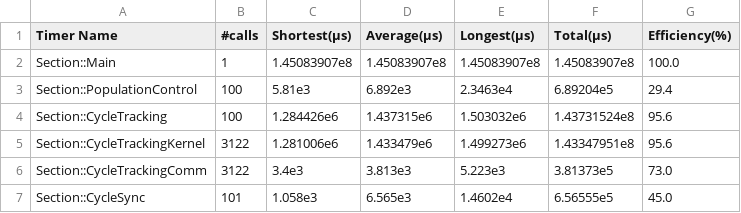
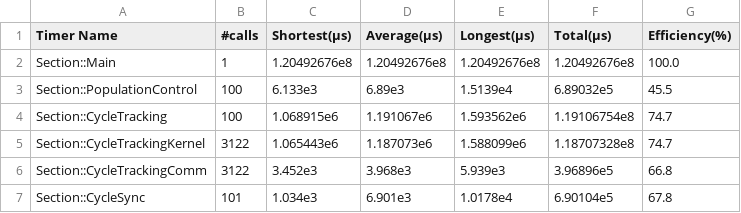
Before and after one commit to cea-hpc/fastiron, a CSV file: profiling/Fastiron/rayon-only/CTS2_timers.csv, drawn as a sheet.

```diff
--- a/profiling/Fastiron/rayon-only/CTS2_timers.csv
+++ b/profiling/Fastiron/rayon-only/CTS2_timers.csv
@@ -1,7 +1,7 @@
 Timer Name;#calls;Shortest(µs);Average(µs);Longest(µs);Total(µs);Efficiency(%)
-Section::Main                 ;1;1.45083907e8;1.45083907e8;1.45083907e8;1.45083907e8;100.0
-Section::PopulationControl    ;100;5.81e3;6.892e3;2.3463e4;6.89204e5;29.4
-Section::CycleTracking        ;100;1.284426e6;1.437315e6;1.503032e6;1.43731524e8;95.6
-Section::CycleTrackingKernel  ;3122;1.281006e6;1.433479e6;1.499273e6;1.43347951e8;95.6
-Section::CycleTrackingComm    ;3122;3.4e3;3.813e3;5.223e3;3.81373e5;73.0
-Section::CycleSync            ;101;1.058e3;6.565e3;1.4602e4;6.56555e5;45.0
+Section::Main                 ;1;1.20492676e8;1.20492676e8;1.20492676e8;1.20492676e8;100.0
+Section::PopulationControl    ;100;6.133e3;6.89e3;1.5139e4;6.89032e5;45.5
+Section::CycleTracking        ;100;1.068915e6;1.191067e6;1.593562e6;1.19106754e8;74.7
+Section::CycleTrackingKernel  ;3122;1.065443e6;1.187073e6;1.588099e6;1.18707328e8;74.7
+Section::CycleTrackingComm    ;3122;3.452e3;3.968e3;5.939e3;3.96896e5;66.8
+Section::CycleSync            ;101;1.034e3;6.901e3;1.0178e4;6.90104e5;67.8
```
Also changed, not shown: profiling/Fastiron/rayon-only/CTS2_tallies.csv, 8 other files.
